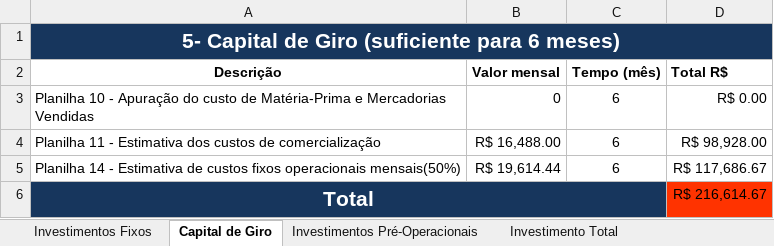
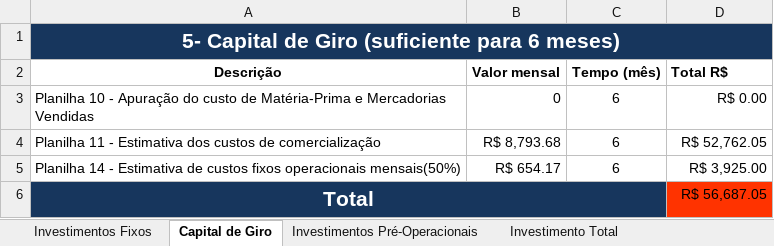
Before and after one commit to joaomorangoni/TCC_3ano, an Excel workbook: Documentação/exemplo financeiro.xlsx, sheet Capital de Giro, drawn as a sheet; values as stored, in another font and other column widths than the file's, no borders; the diff names each change by its address in the sheet, - before the commit and + after, or states it on an @@ line.

```diff
--- a/Documentação/exemplo financeiro.xlsx (sheet Capital de Giro)
+++ b/Documentação/exemplo financeiro.xlsx (sheet Capital de Giro)
-B4 (Valor mensal): R$ 16,488.00
+B4 (Valor mensal): R$ 8,793.68
-D4 (Total R$): R$ 98,928.00
+D4 (Total R$): R$ 52,762.05
-B5 (Valor mensal): R$ 19,614.44
+B5 (Valor mensal): R$ 654.17
-D5 (Total R$): R$ 117,686.67
+D5 (Total R$): R$ 3,925.00
-D6 (Total R$): R$ 216,614.67
+D6 (Total R$): R$ 56,687.05
```
Also changed, not shown: sheet cont... custos, sheet FaturamentoXCustos, sheet Investimentos Fixos, sheet Resultado Final, sheet Investimentos Pré-Operacionais, sheet Investimento Total, charts or pictures.
